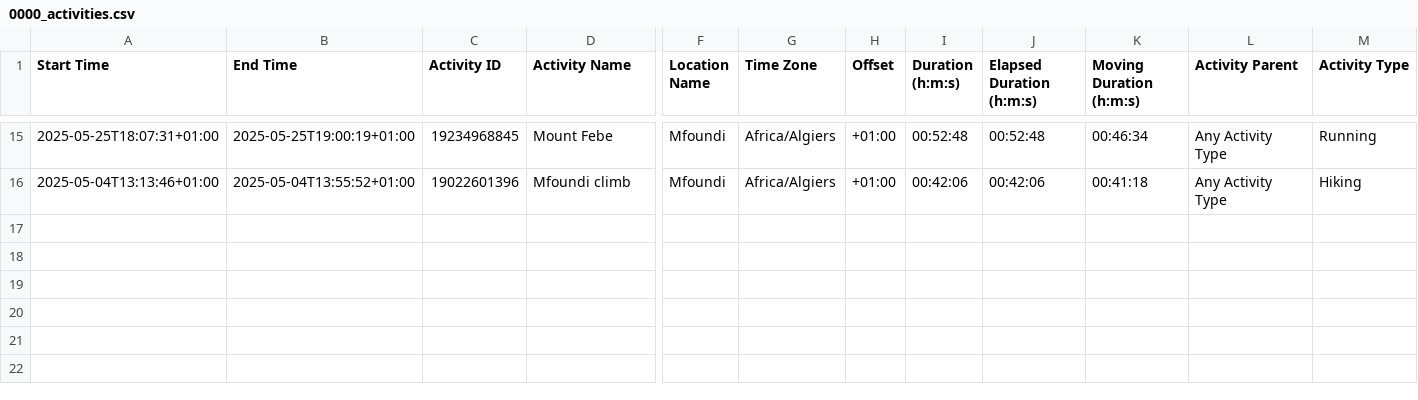
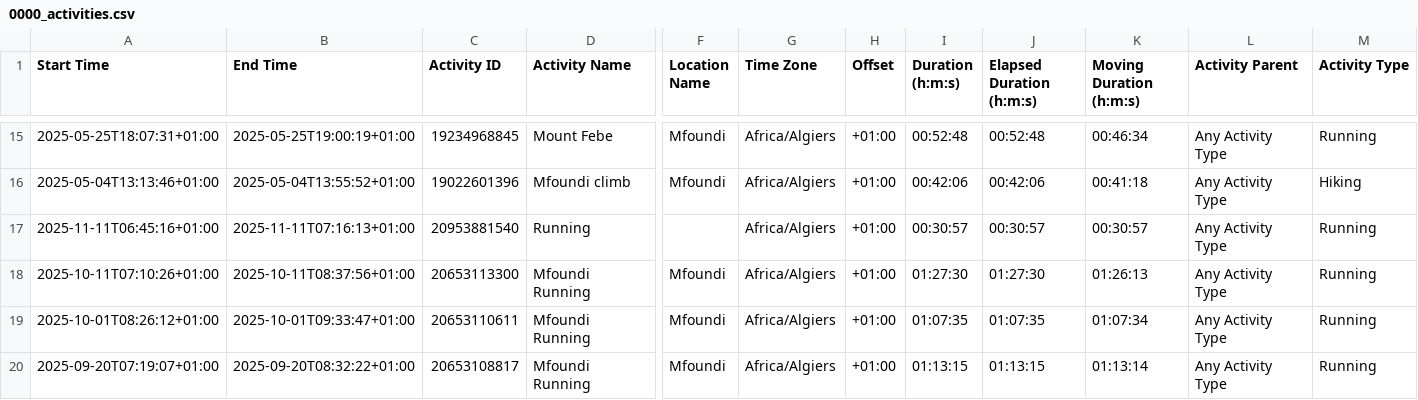
Before and after one commit to sriperinkulam/sriperinkulam.github.io, a CSV file: data/garmin/activities/gpx/0000_activities.csv, drawn as a sheet; only a part is shown, gaps mark what is left out; rows hold the shown columns only; the diff names each change by its address in the sheet, - before the commit and + after, or states it on an @@ line.

```diff
--- a/data/garmin/activities/gpx/0000_activities.csv
+++ b/data/garmin/activities/gpx/0000_activities.csv
+row 17: 2025-11-11T06:45:16+01:00 | 2025-11-11T07:16:13+01:00 | 20953881540 | Running |  | Africa/Algiers | +01:00 | 00:30:57 | 00:30:57 | 00:30:57 | Any Activity Type | Running
+row 18: 2025-10-11T07:10:26+01:00 | 2025-10-11T08:37:56+01:00 | 20653113300 | Mfoundi Running | Mfoundi | Africa/Algiers | +01:00 | 01:27:30 | 01:27:30 | 01:26:13 | Any Activity Type | Running
+row 19: 2025-10-01T08:26:12+01:00 | 2025-10-01T09:33:47+01:00 | 20653110611 | Mfoundi Running | Mfoundi | Africa/Algiers | +01:00 | 01:07:35 | 01:07:35 | 01:07:34 | Any Activity Type | Running
+row 20: 2025-09-20T07:19:07+01:00 | 2025-09-20T08:32:22+01:00 | 20653108817 | Mfoundi Running | Mfoundi | Africa/Algiers | +01:00 | 01:13:15 | 01:13:15 | 01:13:14 | Any Activity Type | Running
```
Also changed, not shown: 11 other files.
